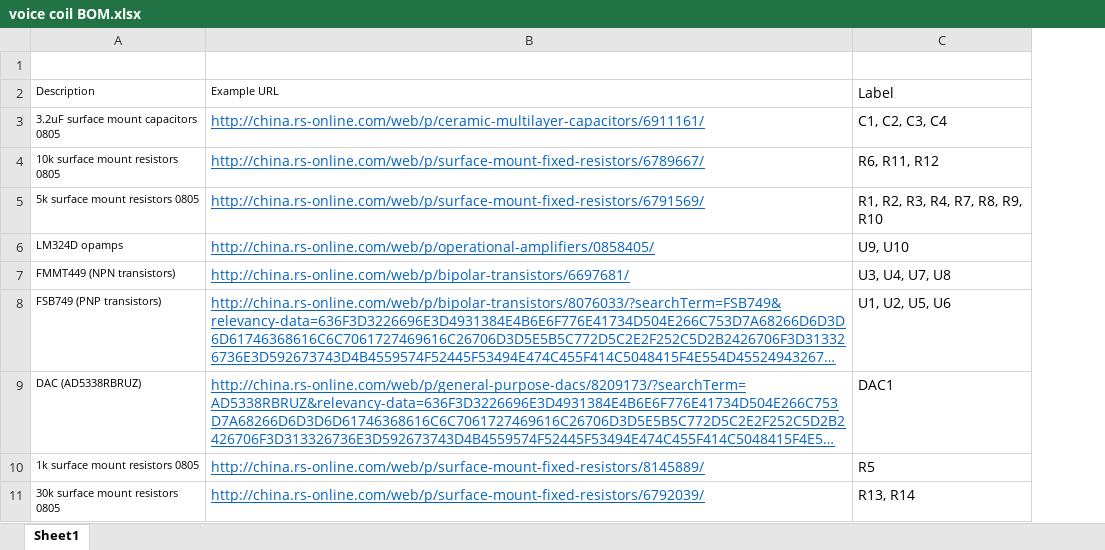
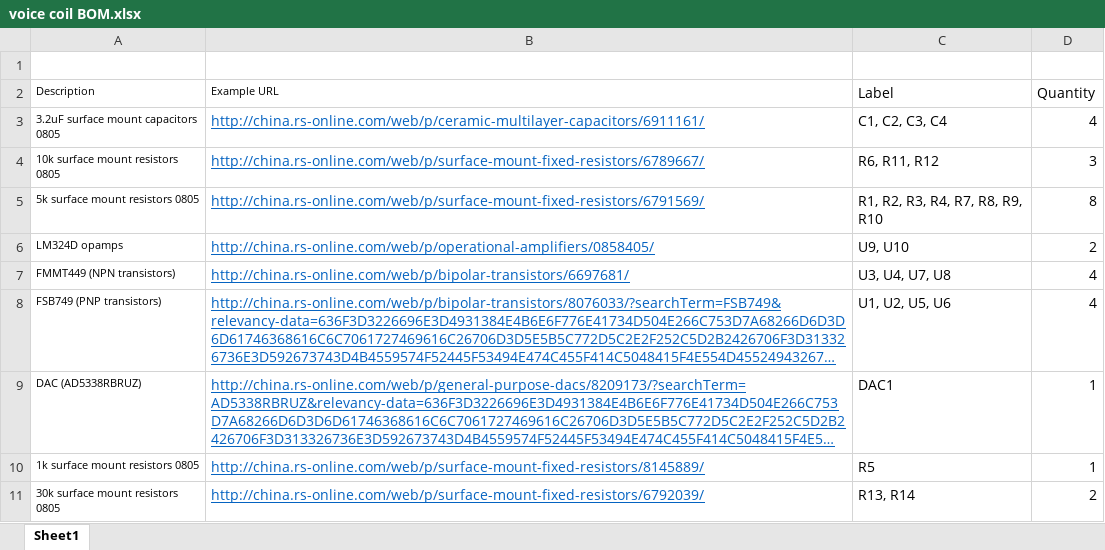
Before and after one commit to ollie1400/openAFMCircuits, an Excel workbook: voice coil BOM.xlsx, sheet Sheet1, drawn as a sheet; long unchanged cells end in …; values as stored, in another font and other column widths than the file's, no borders; the diff names each change by its address in the sheet, - before the commit and + after, or states it on an @@ line.

```diff
--- a/voice coil BOM.xlsx (sheet Sheet1)
+++ b/voice coil BOM.xlsx (sheet Sheet1)
+column D (Quantity), rows 3-11: 4 | 3 | 8 | 2 | 4 | 4 | 1 | 1 | 2
```
Also changed, not shown: 15 other files.
